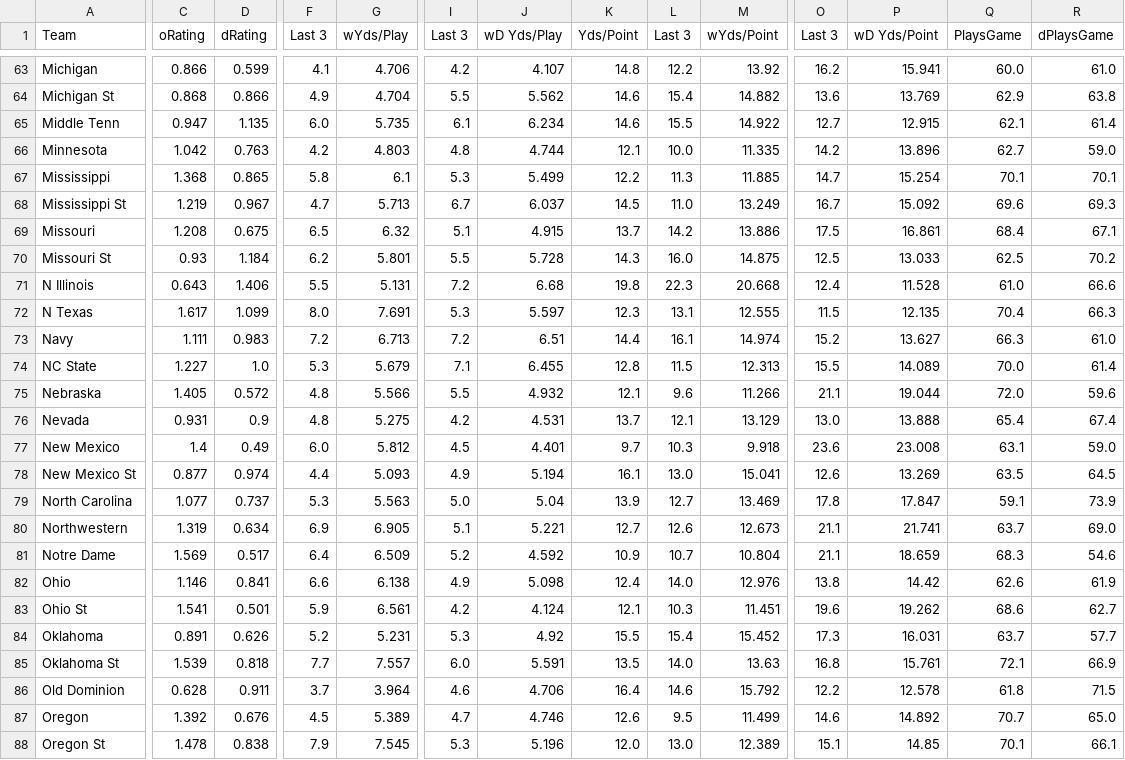
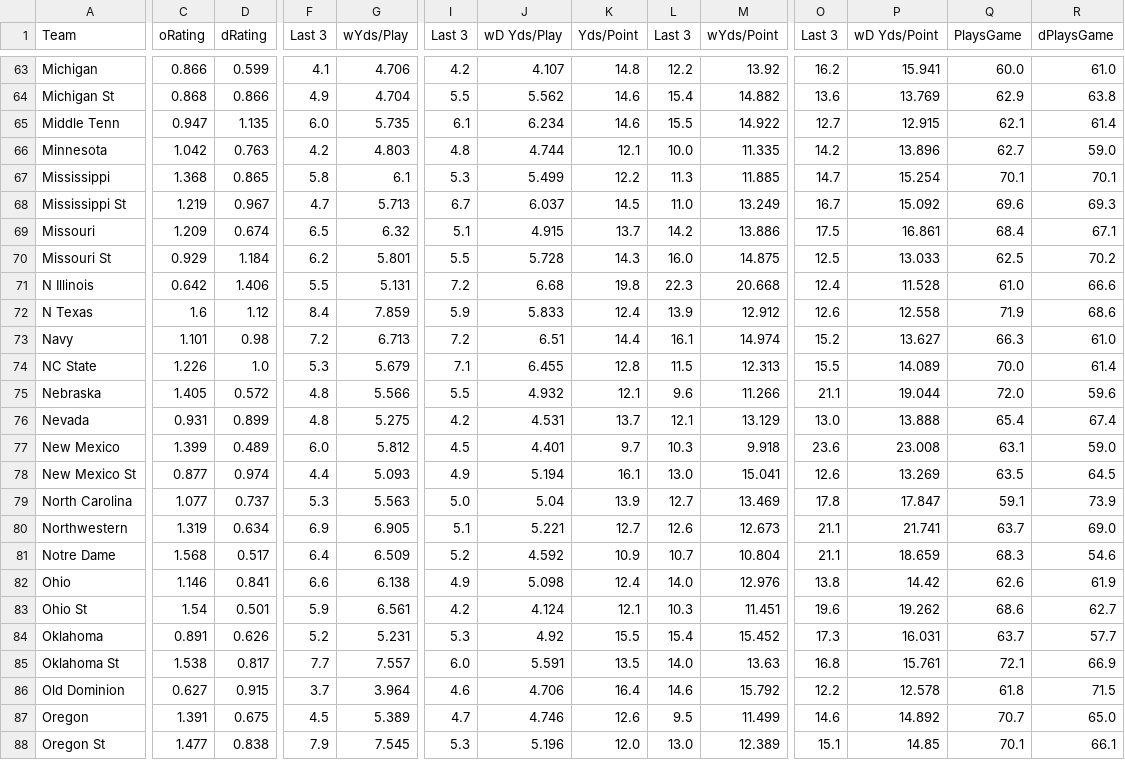
Before and after one commit to jack-simon4/jacks-models, a CSV file: src/assets/NCAAF-Stats.csv, drawn as a sheet; only a part is shown, gaps mark what is left out; the diff covers the shown part only; the diff names each change by its address in the sheet, - before the commit and + after, or states it on an @@ line.

```diff
--- a/src/assets/NCAAF-Stats.csv
+++ b/src/assets/NCAAF-Stats.csv
-C69 (oRating): 1.208
+C69 (oRating): 1.209
-D69 (dRating): 0.675
+D69 (dRating): 0.674
-C70 (oRating): 0.93
+C70 (oRating): 0.929
-C71 (oRating): 0.643
+C71 (oRating): 0.642
-C72 (oRating): 1.617
+C72 (oRating): 1.6
-D72 (dRating): 1.099
+D72 (dRating): 1.12
-F72 (Last 3): 8.0
+F72 (Last 3): 8.4
-G72 (wYds/Play): 7.691
+G72 (wYds/Play): 7.859
-I72 (Last 3): 5.3
+I72 (Last 3): 5.9
-J72 (wD Yds/Play): 5.597
+J72 (wD Yds/Play): 5.833
-K72 (Yds/Point): 12.3
+K72 (Yds/Point): 12.4
-L72 (Last 3): 13.1
+L72 (Last 3): 13.9
-M72 (wYds/Point): 12.555
+M72 (wYds/Point): 12.912
-O72 (Last 3): 11.5
+O72 (Last 3): 12.6
-P72 (wD Yds/Point): 12.135
+P72 (wD Yds/Point): 12.558
-Q72 (PlaysGame): 70.4
+Q72 (PlaysGame): 71.9
-R72 (dPlaysGame): 66.3
+R72 (dPlaysGame): 68.6
-C73 (oRating): 1.111
+C73 (oRating): 1.101
-D73 (dRating): 0.983
+D73 (dRating): 0.98
-C74 (oRating): 1.227
+C74 (oRating): 1.226
-D76 (dRating): 0.9
+D76 (dRating): 0.899
-C77 (oRating): 1.4
+C77 (oRating): 1.399
-D77 (dRating): 0.49
+D77 (dRating): 0.489
-C81 (oRating): 1.569
+C81 (oRating): 1.568
-C83 (oRating): 1.541
+C83 (oRating): 1.54
-C85 (oRating): 1.539
+C85 (oRating): 1.538
-D85 (dRating): 0.818
+D85 (dRating): 0.817
-C86 (oRating): 0.628
+C86 (oRating): 0.627
-D86 (dRating): 0.911
+D86 (dRating): 0.915
-C87 (oRating): 1.392
+C87 (oRating): 1.391
-D87 (dRating): 0.676
+D87 (dRating): 0.675
-C88 (oRating): 1.478
+C88 (oRating): 1.477
```
Also changed, not shown: 130 edited cells elsewhere in this file, 1 other file.
